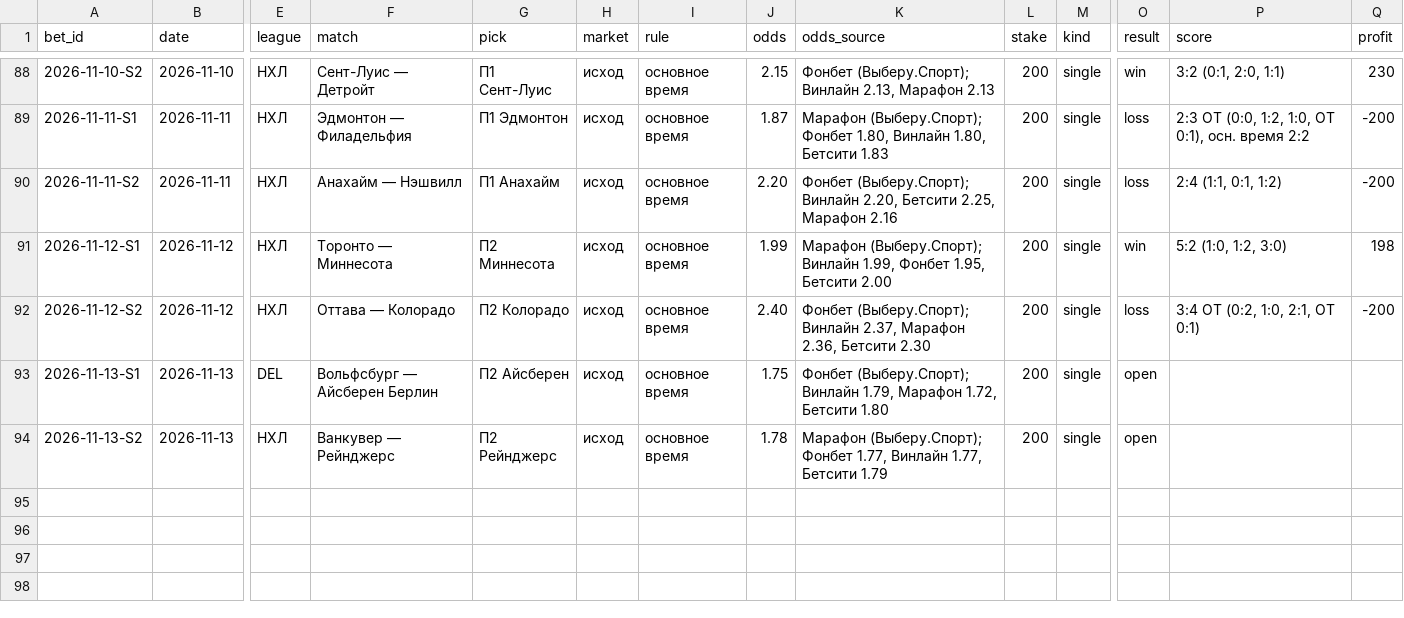
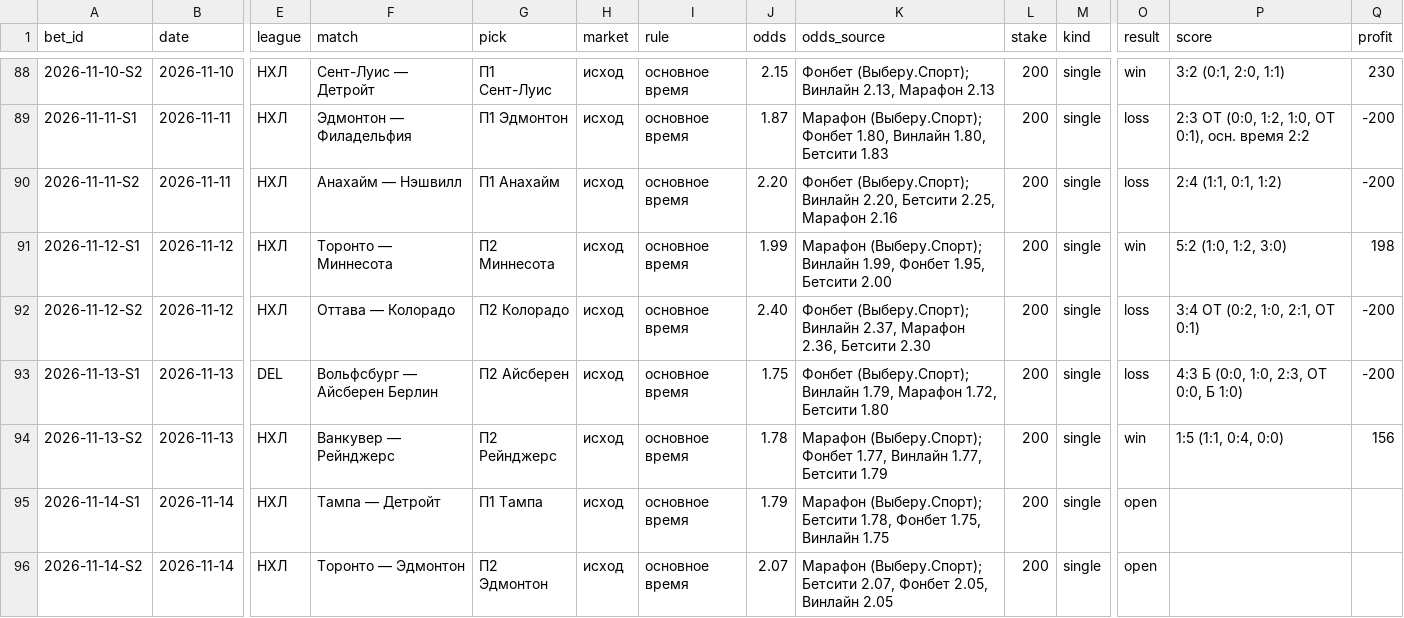
Before and after one commit to kenlampnn-prog/capper-day, a CSV file: data/bets.csv, drawn as a sheet; only a part is shown, gaps mark what is left out; rows hold the shown columns only; the diff names each change by its address in the sheet, - before the commit and + after, or states it on an @@ line.

Commit message:
Capper Day 14.11: итоги 13.11 (−44, банк 7092), купон Тампа осн. 1.79 + Эдмонтон осн. 2.07; индекс КХЛ недоступен; гербы сборных

```diff
--- a/data/bets.csv
+++ b/data/bets.csv
-O93 (result): open
+O93 (result): loss
-P93 (score): (empty)
+P93 (score): 4:3 Б (0:0, 1:0, 2:3, ОТ 0:0, Б 1:0)
-Q93 (profit): (empty)
+Q93 (profit): -200
-O94 (result): open
+O94 (result): win
-P94 (score): (empty)
+P94 (score): 1:5 (1:1, 0:4, 0:0)
-Q94 (profit): (empty)
+Q94 (profit): 156
+row 95: 2026-11-14-S1 | 2026-11-14 | НХЛ | Тампа — Детройт | П1 Тампа | исход | основное время | 1.79 | Марафон (Выберу.Спорт); Бетсити 1.78, Фонбет 1.75, Винлайн 1.75 | 200 | single | open
+row 96: 2026-11-14-S2 | 2026-11-14 | НХЛ | Торонто — Эдмонтон | П2 Эдмонтон | исход | основное время | 2.07 | Марафон (Выберу.Спорт); Бетсити 2.07, Фонбет 2.05, Винлайн 2.05 | 200 | single | open
```
Also changed, not shown: 19 other files.
